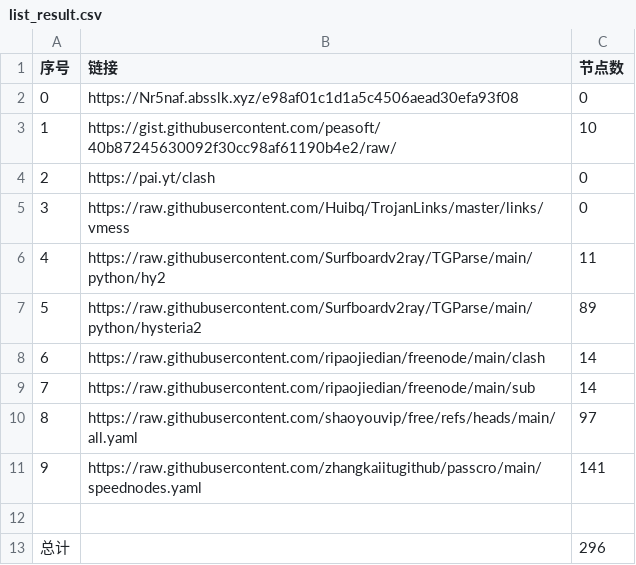
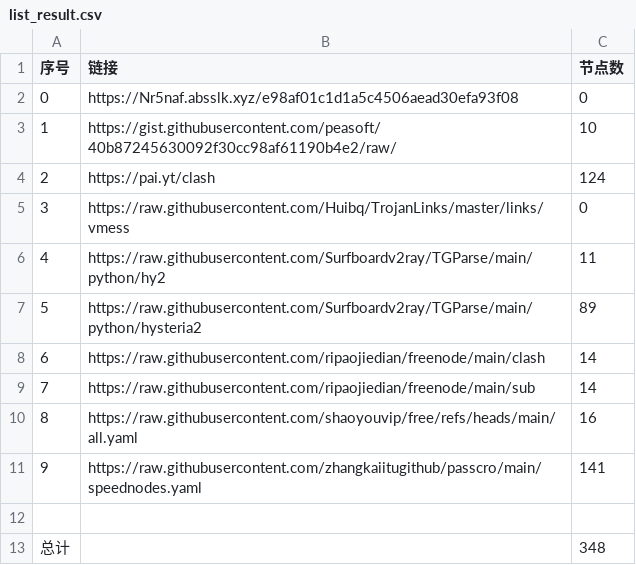
Before and after one commit to edgewugg/AutoMergePublicNodes, a CSV file: list_result.csv, drawn as a sheet.

```diff
--- a/list_result.csv
+++ b/list_result.csv
@@ -3,3 +3,3 @@
 1,https://gist.githubusercontent.com/peasoft/40b87245630092f30cc98af61190b4e2/raw/,10
-2,https://pai.yt/clash,0
+2,https://pai.yt/clash,124
 3,https://raw.githubusercontent.com/Huibq/TrojanLinks/master/links/vmess,0
@@ -9,5 +9,5 @@
 7,https://raw.githubusercontent.com/ripaojiedian/freenode/main/sub,14
-8,https://raw.githubusercontent.com/shaoyouvip/free/refs/heads/main/all.yaml,97
+8,https://raw.githubusercontent.com/shaoyouvip/free/refs/heads/main/all.yaml,16
 9,https://raw.githubusercontent.com/zhangkaiitugithub/passcro/main/speednodes.yaml,141
 
-总计,,296
+总计,,348
```
Also changed, not shown: 28 other files.
